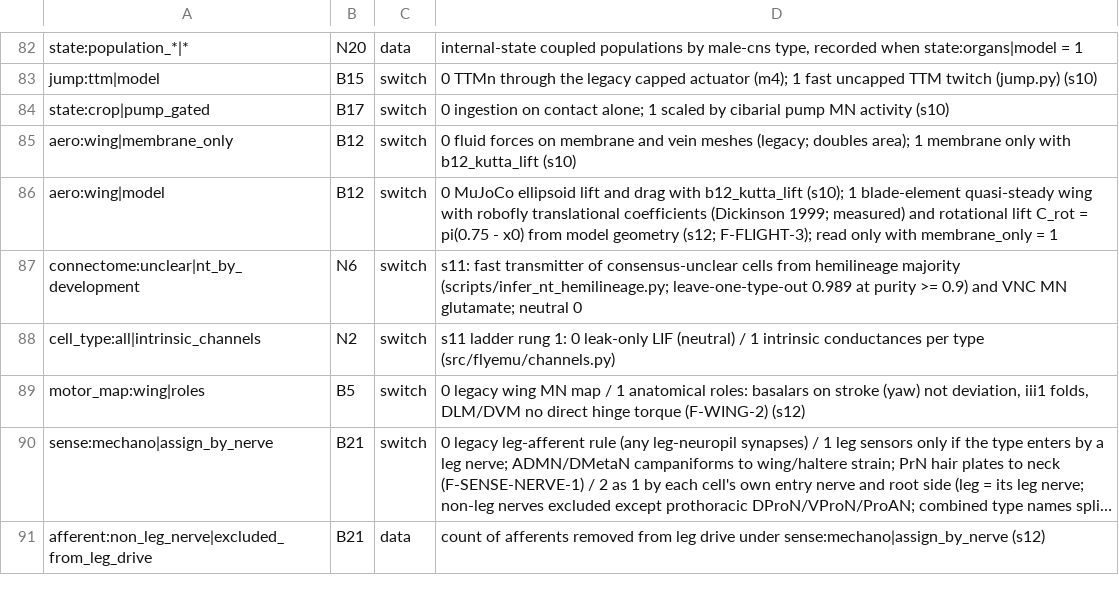
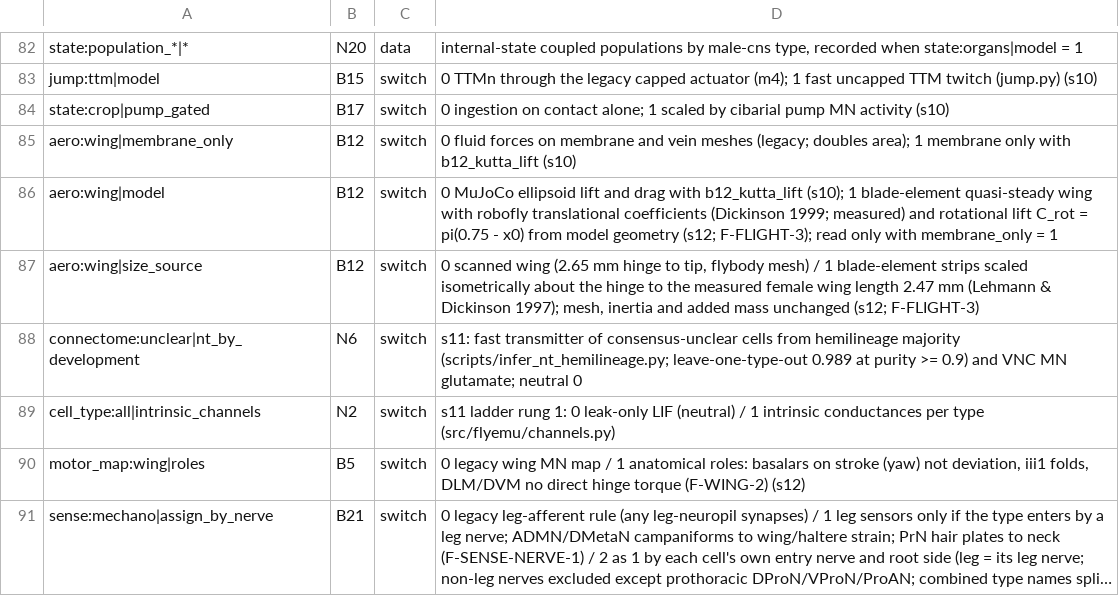
Before and after one commit to bengreff/fly-emulation, a CSV file: data/model/structural_keys.csv, drawn as a sheet; only a part is shown, gaps mark what is left out; the shorter side is filled out with more unchanged rows; long unchanged cells end in …; the diff names each change by its address in the sheet, - before the commit and + after, or states it on an @@ line.

```diff
--- a/data/model/structural_keys.csv
+++ b/data/model/structural_keys.csv
+row 87: aero:wing|size_source | B12 | switch | 0 scanned wing (2.65 mm hinge to tip, flybody mesh) / 1 blade-element strips scaled isometrically about the hinge to the measured female wing length 2.47 mm (Lehmann & Dickinson 1997); mesh, inertia and added mass unchanged (s12; F-FLIGHT-3)
```
Also changed, not shown: 6 other files.
